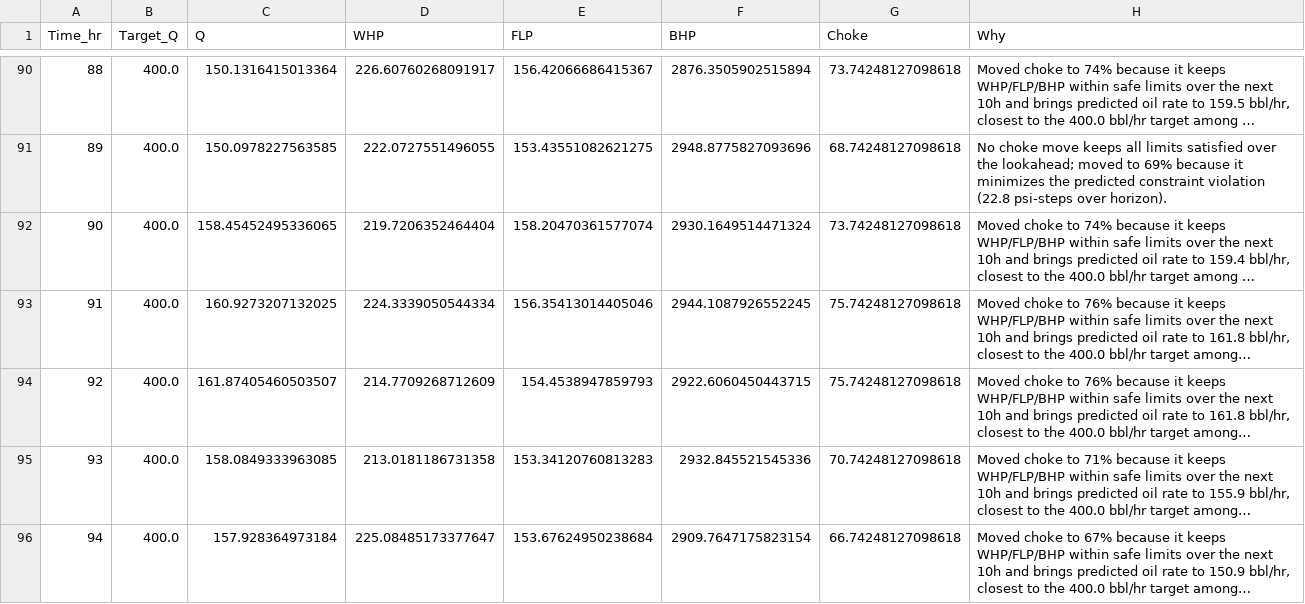
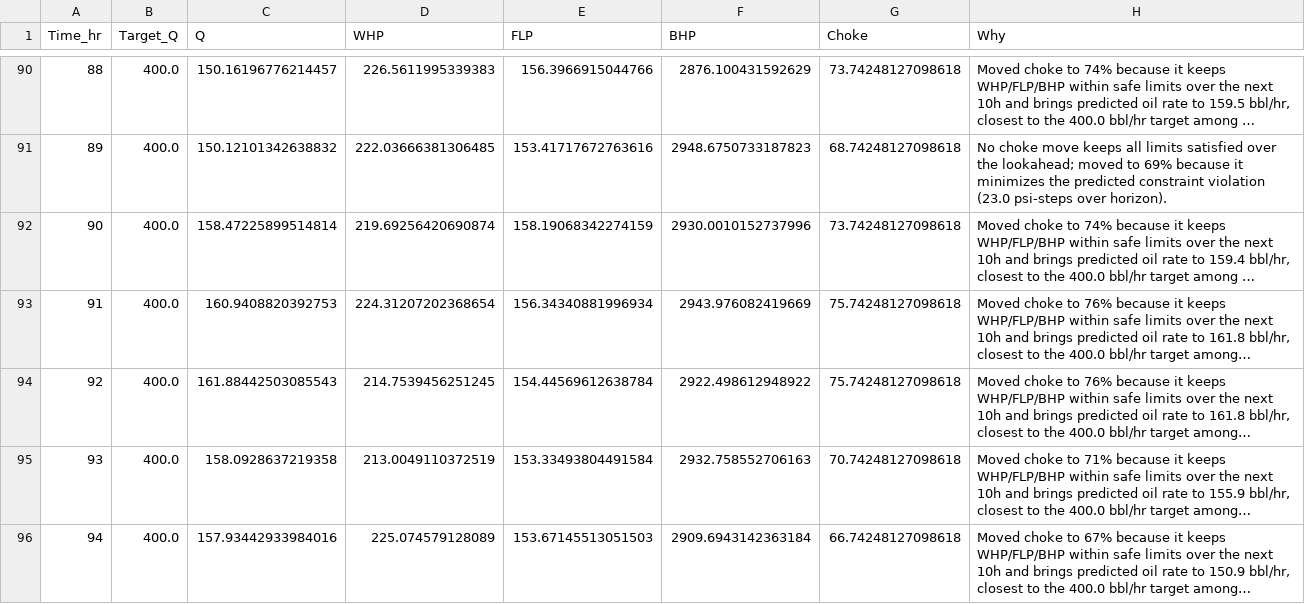
Before and after one commit to mohitk-patwari/ChokePilot, a CSV file: outputs/scenario_C_infeasible_target.csv, drawn as a sheet; only a part is shown, gaps mark what is left out; long unchanged cells end in …; the diff covers the shown part only; the diff names each change by its address in the sheet, - before the commit and + after, or states it on an @@ line.

```diff
--- a/outputs/scenario_C_infeasible_target.csv
+++ b/outputs/scenario_C_infeasible_target.csv
-C90 (Q): 150.1316415013364
+C90 (Q): 150.16196776214457
-D90 (WHP): 226.60760268091917
+D90 (WHP): 226.5611995339383
-E90 (FLP): 156.42066686415367
+E90 (FLP): 156.3966915044766
-F90 (BHP): 2876.3505902515894
+F90 (BHP): 2876.100431592629
-C91 (Q): 150.0978227563585
+C91 (Q): 150.12101342638832
-D91 (WHP): 222.0727551496055
+D91 (WHP): 222.03666381306485
-E91 (FLP): 153.43551082621275
+E91 (FLP): 153.41717672763616
-F91 (BHP): 2948.8775827093696
+F91 (BHP): 2948.6750733187823
-H91 (Why): …constraint violation (22.8 psi-steps over…
+H91 (Why): …constraint violation (23.0 psi-steps over…
-C92 (Q): 158.45452495336065
+C92 (Q): 158.47225899514814
-D92 (WHP): 219.7206352464404
+D92 (WHP): 219.69256420690874
-E92 (FLP): 158.20470361577074
+E92 (FLP): 158.19068342274159
-F92 (BHP): 2930.1649514471324
+F92 (BHP): 2930.0010152737996
-C93 (Q): 160.9273207132025
+C93 (Q): 160.9408820392753
-D93 (WHP): 224.3339050544334
+D93 (WHP): 224.31207202368654
-E93 (FLP): 156.35413014405046
+E93 (FLP): 156.34340881996934
-F93 (BHP): 2944.1087926552245
+F93 (BHP): 2943.976082419669
-C94 (Q): 161.87405460503507
+C94 (Q): 161.88442503085543
-D94 (WHP): 214.7709268712609
+D94 (WHP): 214.7539456251245
-E94 (FLP): 154.4538947859793
+E94 (FLP): 154.44569612638784
-F94 (BHP): 2922.6060450443715
+F94 (BHP): 2922.498612948922
-C95 (Q): 158.0849333963085
+C95 (Q): 158.0928637219358
-D95 (WHP): 213.0181186731358
+D95 (WHP): 213.0049110372519
-E95 (FLP): 153.34120760813283
+E95 (FLP): 153.33493804491584
-F95 (BHP): 2932.845521545336
+F95 (BHP): 2932.758552706163
-C96 (Q): 157.928364973184
+C96 (Q): 157.93442933984016
-D96 (WHP): 225.08485173377647
+D96 (WHP): 225.074579128089
-E96 (FLP): 153.67624950238684
+E96 (FLP): 153.67145513051503
-F96 (BHP): 2909.7647175823154
+F96 (BHP): 2909.6943142363184
```
Also changed, not shown: 52 edited cells elsewhere in this file, outputs/scenario_A_startup_to_target.csv, outputs/scenario_B_target_tracking.csv, 5 other files.
